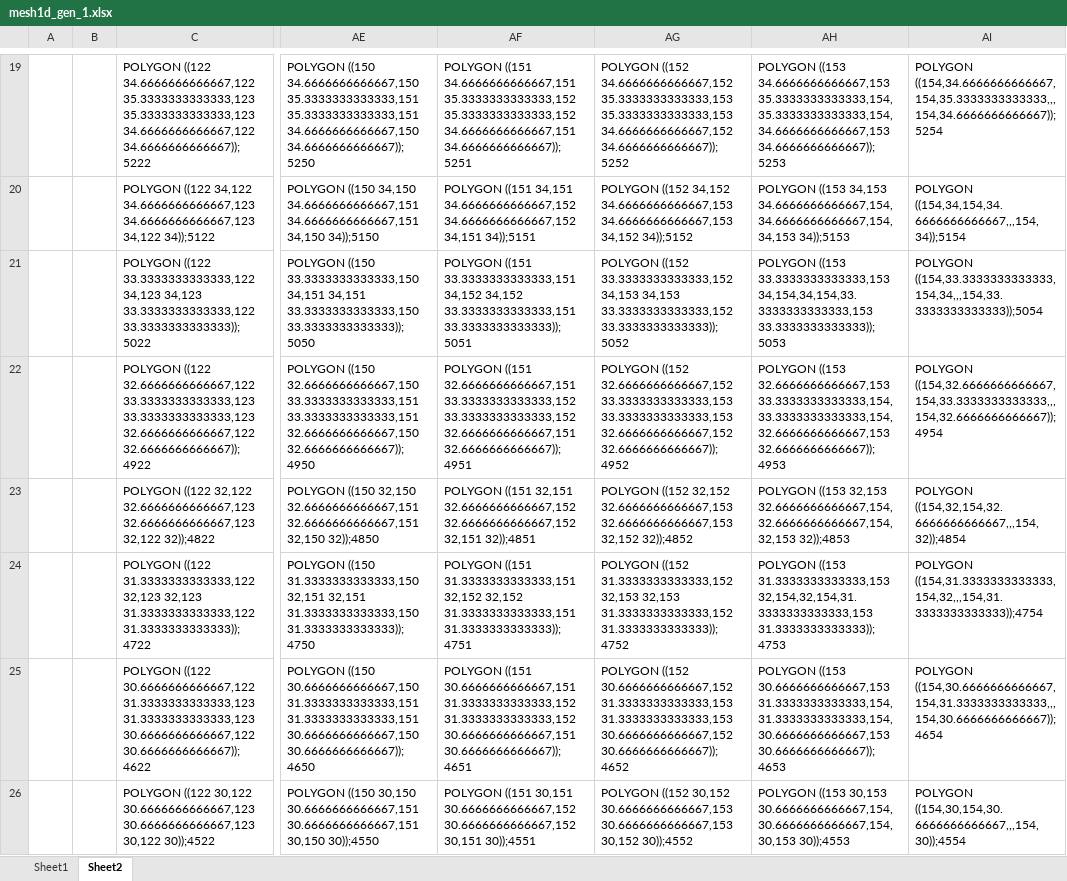
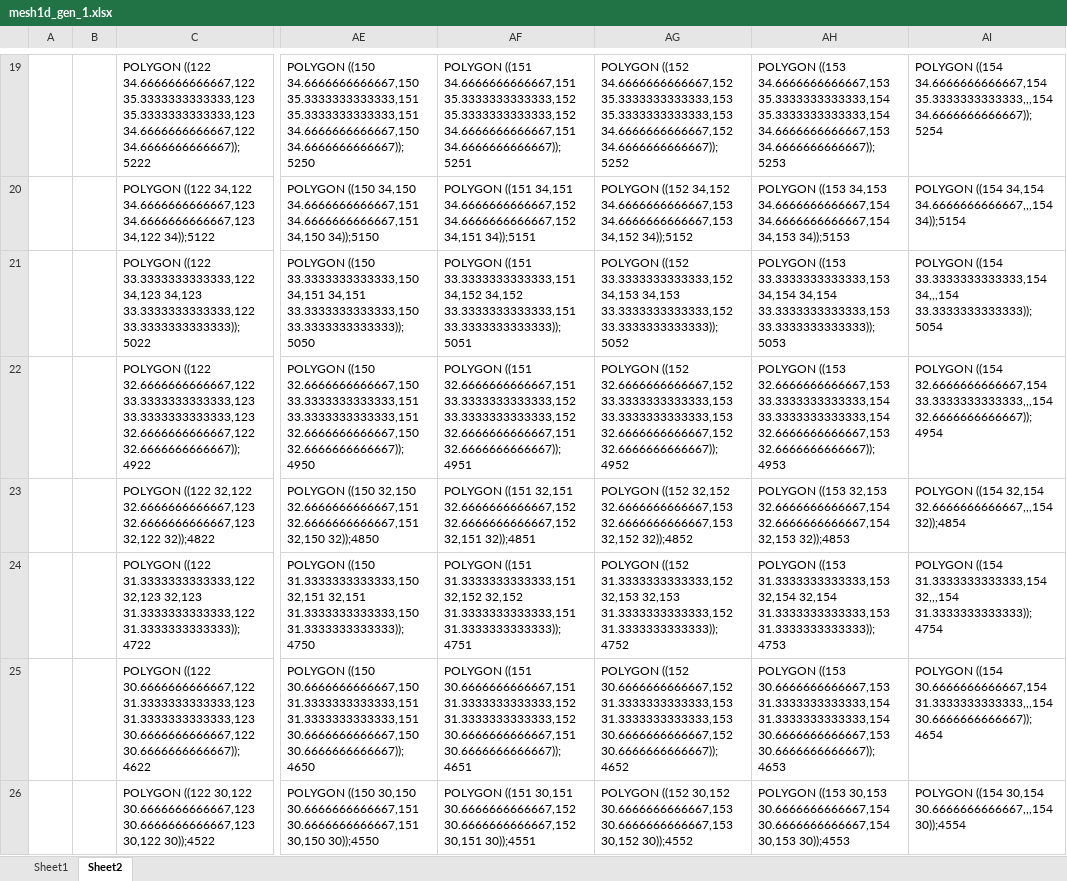
Before and after one commit to yu-kosame/jpn-mesh, an Excel workbook: mesh1d_gen_1.xlsx, sheet Sheet2, drawn as a sheet; only a part is shown, gaps mark what is left out; values as stored, in another font and other column widths than the file's, no borders; the diff covers the shown part only; the diff names each change by its address in the sheet, - before the commit and + after, or states it on an @@ line.

```diff
--- a/mesh1d_gen_1.xlsx (sheet Sheet2)
+++ b/mesh1d_gen_1.xlsx (sheet Sheet2)
-AH19: …((153 34.6666666666667,153 35.3333333333333,154,35.3333333333333,154,34.6666666666667,153 34.6666666666667));5253
+AH19: …((153 34.6666666666667,153 35.3333333333333,154 35.3333333333333,154 34.6666666666667,153 34.6666666666667));5253
-AI19: POLYGON ((154,34.6666666666667,154,35.3333333333333,,,154,34.6666666666667));5254
+AI19: POLYGON ((154 34.6666666666667,154 35.3333333333333,,,154 34.6666666666667));5254
-AH20: …((153 34,153 34.6666666666667,154,34.6666666666667,154,34,153 34));5153
+AH20: …((153 34,153 34.6666666666667,154 34.6666666666667,154 34,153 34));5153
-AI20: POLYGON ((154,34,154,34.6666666666667,,,154,34));5154
+AI20: POLYGON ((154 34,154 34.6666666666667,,,154 34));5154
-AH21: …((153 33.3333333333333,153 34,154,34,154,33.3333333333333,153 33.3333333333333));5053
+AH21: …((153 33.3333333333333,153 34,154 34,154 33.3333333333333,153 33.3333333333333));5053
-AI21: POLYGON ((154,33.3333333333333,154,34,,,154,33.3333333333333));5054
+AI21: POLYGON ((154 33.3333333333333,154 34,,,154 33.3333333333333));5054
-AH22: …((153 32.6666666666667,153 33.3333333333333,154,33.3333333333333,154,32.6666666666667,153 32.6666666666667));4953
+AH22: …((153 32.6666666666667,153 33.3333333333333,154 33.3333333333333,154 32.6666666666667,153 32.6666666666667));4953
-AI22: POLYGON ((154,32.6666666666667,154,33.3333333333333,,,154,32.6666666666667));4954
+AI22: POLYGON ((154 32.6666666666667,154 33.3333333333333,,,154 32.6666666666667));4954
-AH23: …((153 32,153 32.6666666666667,154,32.6666666666667,154,32,153 32));4853
+AH23: …((153 32,153 32.6666666666667,154 32.6666666666667,154 32,153 32));4853
-AI23: POLYGON ((154,32,154,32.6666666666667,,,154,32));4854
+AI23: POLYGON ((154 32,154 32.6666666666667,,,154 32));4854
-AH24: …((153 31.3333333333333,153 32,154,32,154,31.3333333333333,153 31.3333333333333));4753
+AH24: …((153 31.3333333333333,153 32,154 32,154 31.3333333333333,153 31.3333333333333));4753
-AI24: POLYGON ((154,31.3333333333333,154,32,,,154,31.3333333333333));4754
+AI24: POLYGON ((154 31.3333333333333,154 32,,,154 31.3333333333333));4754
-AH25: …((153 30.6666666666667,153 31.3333333333333,154,31.3333333333333,154,30.6666666666667,153 30.6666666666667));4653
+AH25: …((153 30.6666666666667,153 31.3333333333333,154 31.3333333333333,154 30.6666666666667,153 30.6666666666667));4653
-AI25: POLYGON ((154,30.6666666666667,154,31.3333333333333,,,154,30.6666666666667));4654
+AI25: POLYGON ((154 30.6666666666667,154 31.3333333333333,,,154 30.6666666666667));4654
-AH26: …((153 30,153 30.6666666666667,154,30.6666666666667,154,30,153 30));4553
+AH26: …((153 30,153 30.6666666666667,154 30.6666666666667,154 30,153 30));4553
-AI26: POLYGON ((154,30,154,30.6666666666667,,,154,30));4554
+AI26: POLYGON ((154 30,154 30.6666666666667,,,154 30));4554
```
Also changed, not shown: 62 edited cells elsewhere in this sheet, sheet Sheet1, 2 other files.
